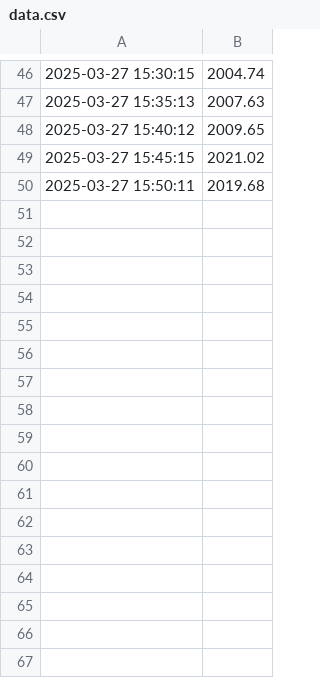
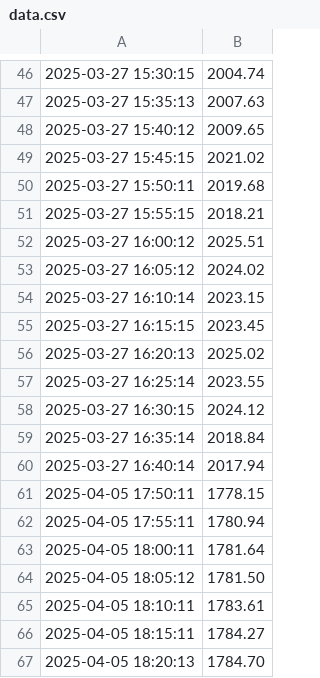
Before and after one commit to AntoineSTR/crypto_dashboard, a CSV file: data/data.csv, drawn as a sheet; only a part is shown, gaps mark what is left out; the diff names each change by its address in the sheet, - before the commit and + after, or states it on an @@ line.

Commit message:
Sauvegarde 05/04 - Avant modifications dashboard

```diff
--- a/data/data.csv
+++ b/data/data.csv
+row 51: 2025-03-27 15:55:15 | 2018.21
+row 52: 2025-03-27 16:00:12 | 2025.51
+row 53: 2025-03-27 16:05:12 | 2024.02
+row 54: 2025-03-27 16:10:14 | 2023.15
+row 55: 2025-03-27 16:15:15 | 2023.45
+row 56: 2025-03-27 16:20:13 | 2025.02
+row 57: 2025-03-27 16:25:14 | 2023.55
+row 58: 2025-03-27 16:30:15 | 2024.12
+row 59: 2025-03-27 16:35:14 | 2018.84
+row 60: 2025-03-27 16:40:14 | 2017.94
+row 61: 2025-04-05 17:50:11 | 1778.15
+row 62: 2025-04-05 17:55:11 | 1780.94
+row 63: 2025-04-05 18:00:11 | 1781.64
+row 64: 2025-04-05 18:05:12 | 1781.50
+row 65: 2025-04-05 18:10:11 | 1783.61
+row 66: 2025-04-05 18:15:11 | 1784.27
+row 67: 2025-04-05 18:20:13 | 1784.70
```
